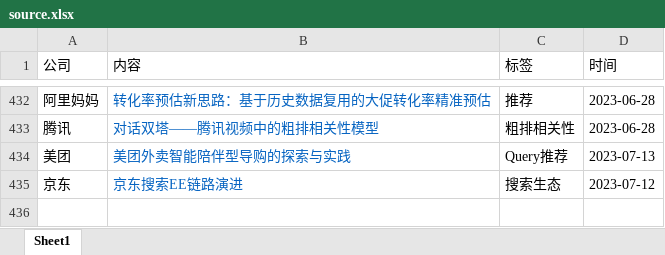
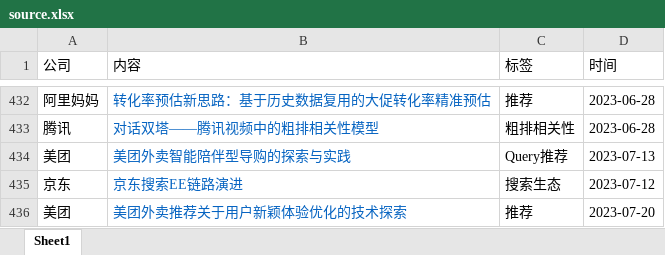
Before and after one commit to Doragd/Algorithm-Practice-in-Industry, an Excel workbook: source.xlsx, sheet Sheet1, drawn as a sheet; only a part is shown, gaps mark what is left out; values as stored, in another font and other column widths than the file's, no borders; the diff names each change by its address in the sheet, - before the commit and + after, or states it on an @@ line.

```diff
--- a/source.xlsx (sheet Sheet1)
+++ b/source.xlsx (sheet Sheet1)
+row 436: 美团 | 美团外卖推荐关于用户新颖体验优化的技术探索 | 推荐 | 2023-07-20
```
Also changed, not shown: 1 other file.
